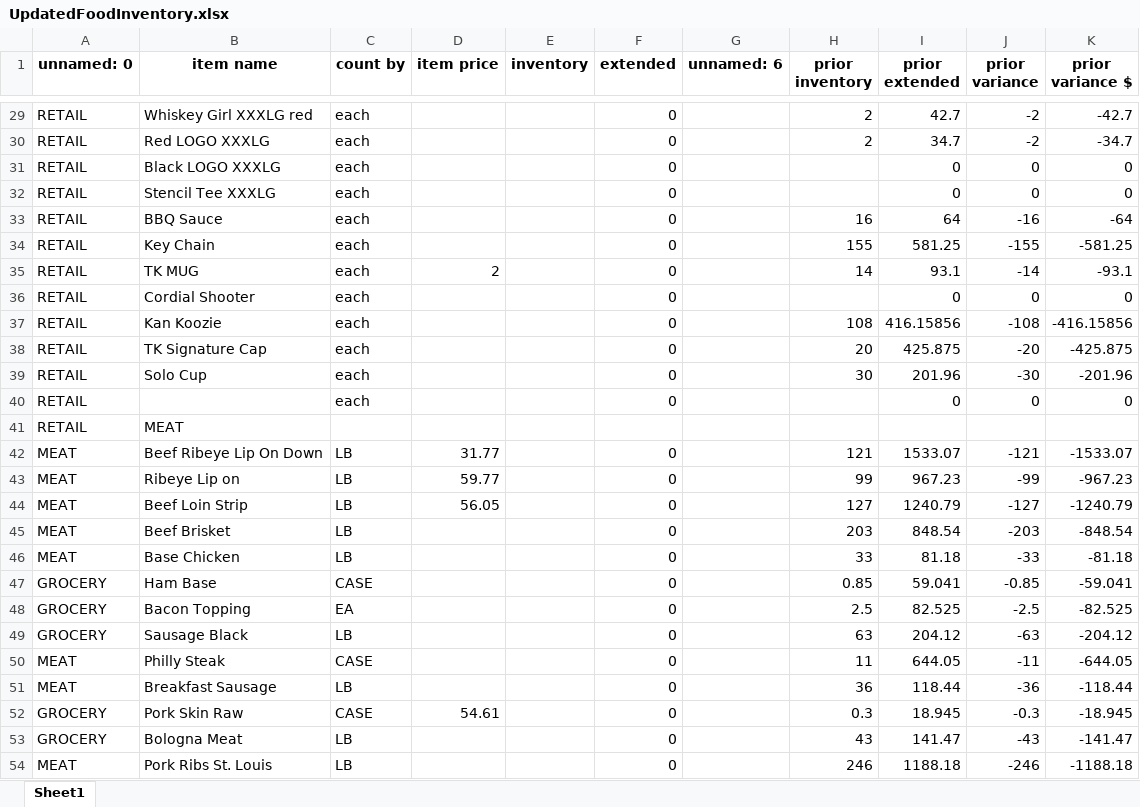
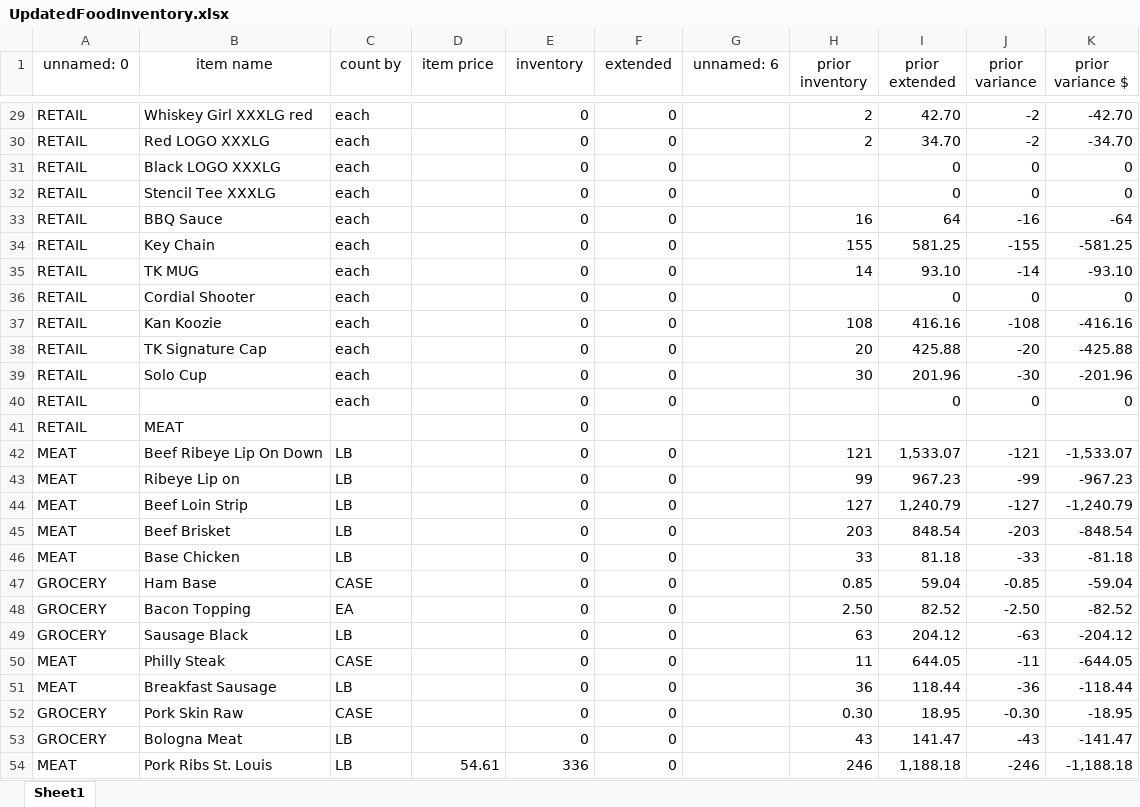
Before and after one commit to TechsNtheCity940/X-seller-8, an Excel workbook: frontend/public/output/UpdatedFoodInventory.xlsx, sheet Sheet1, drawn as a sheet; only a part is shown, gaps mark what is left out; values as stored, in another font and other column widths than the file's, no borders; the diff covers the shown part only; the diff names each change by its address in the sheet, - before the commit and + after, or states it on an @@ line.

```diff
--- a/frontend/public/output/UpdatedFoodInventory.xlsx (sheet Sheet1)
+++ b/frontend/public/output/UpdatedFoodInventory.xlsx (sheet Sheet1)
-A1:K1 bold: on
+A1:K1 bold: off
-E29:E53 (inventory): (empty)
+E29:E53 (inventory): 0
-I29 (prior extended): 42.7
+I29 (prior extended): 42.70
-K29 (prior variance $): -42.7
+K29 (prior variance $): -42.70
-I30 (prior extended): 34.7
+I30 (prior extended): 34.70
-K30 (prior variance $): -34.7
+K30 (prior variance $): -34.70
-D35 (item price): 2
+D35 (item price): (empty)
-I35 (prior extended): 93.1
+I35 (prior extended): 93.10
-K35 (prior variance $): -93.1
+K35 (prior variance $): -93.10
-I37 (prior extended): 416.15856
+I37 (prior extended): 416.16
-K37 (prior variance $): -416.15856
+K37 (prior variance $): -416.16
-I38 (prior extended): 425.875
+I38 (prior extended): 425.88
-K38 (prior variance $): -425.875
+K38 (prior variance $): -425.88
-D42 (item price): 31.77
+D42 (item price): (empty)
-I42 (prior extended): 1533.07
+I42 (prior extended): 1,533.07
-K42 (prior variance $): -1533.07
+K42 (prior variance $): -1,533.07
-D43 (item price): 59.77
+D43 (item price): (empty)
-D44 (item price): 56.05
+D44 (item price): (empty)
-I44 (prior extended): 1240.79
+I44 (prior extended): 1,240.79
-K44 (prior variance $): -1240.79
+K44 (prior variance $): -1,240.79
-I47 (prior extended): 59.041
+I47 (prior extended): 59.04
-K47 (prior variance $): -59.041
+K47 (prior variance $): -59.04
-H48 (prior inventory): 2.5
+H48 (prior inventory): 2.50
-I48 (prior extended): 82.525
+I48 (prior extended): 82.52
-J48 (prior variance): -2.5
+J48 (prior variance): -2.50
-K48 (prior variance $): -82.525
+K48 (prior variance $): -82.52
-D52 (item price): 54.61
+D52 (item price): (empty)
-H52 (prior inventory): 0.3
+H52 (prior inventory): 0.30
-I52 (prior extended): 18.945
+I52 (prior extended): 18.95
-J52 (prior variance): -0.3
+J52 (prior variance): -0.30
-K52 (prior variance $): -18.945
+K52 (prior variance $): -18.95
-D54 (item price): (empty)
+D54 (item price): 54.61
-E54 (inventory): (empty)
+E54 (inventory): 336
-I54 (prior extended): 1188.18
+I54 (prior extended): 1,188.18
-K54 (prior variance $): -1188.18
+K54 (prior variance $): -1,188.18
```
Also changed, not shown: 707 edited cells elsewhere in this sheet, 9 other files.
